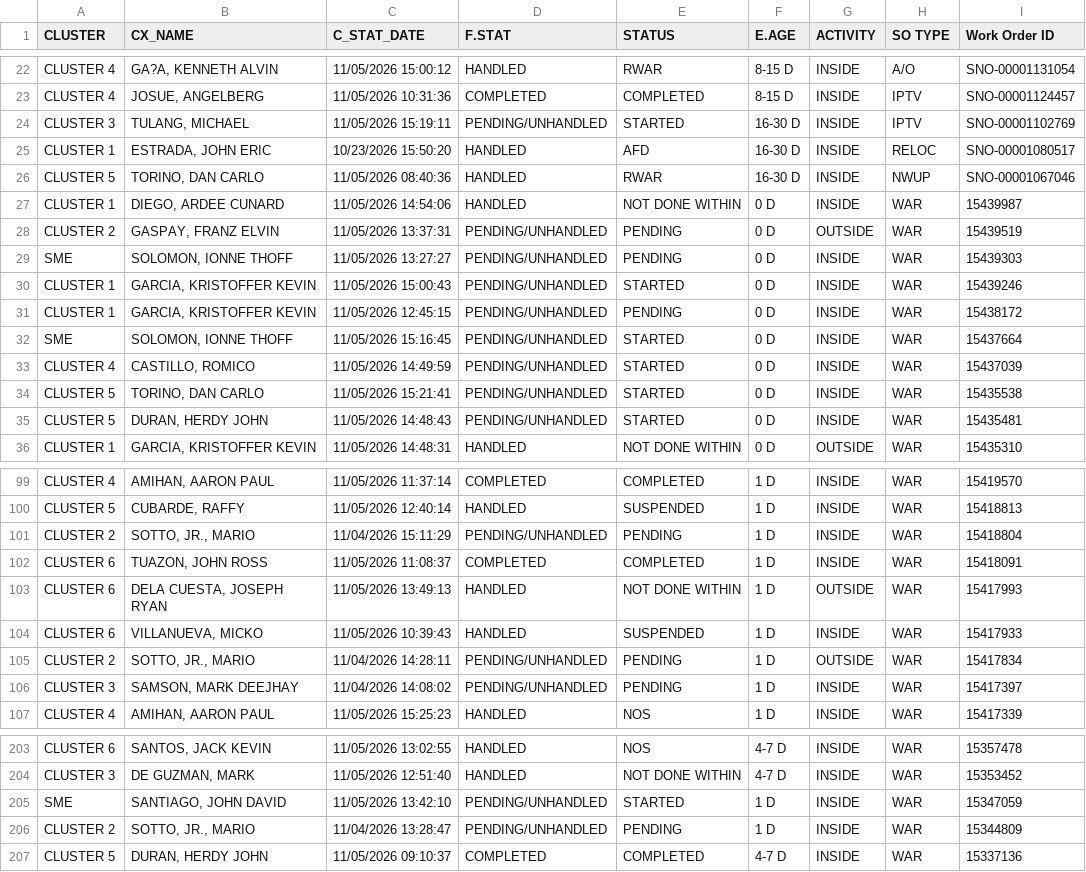
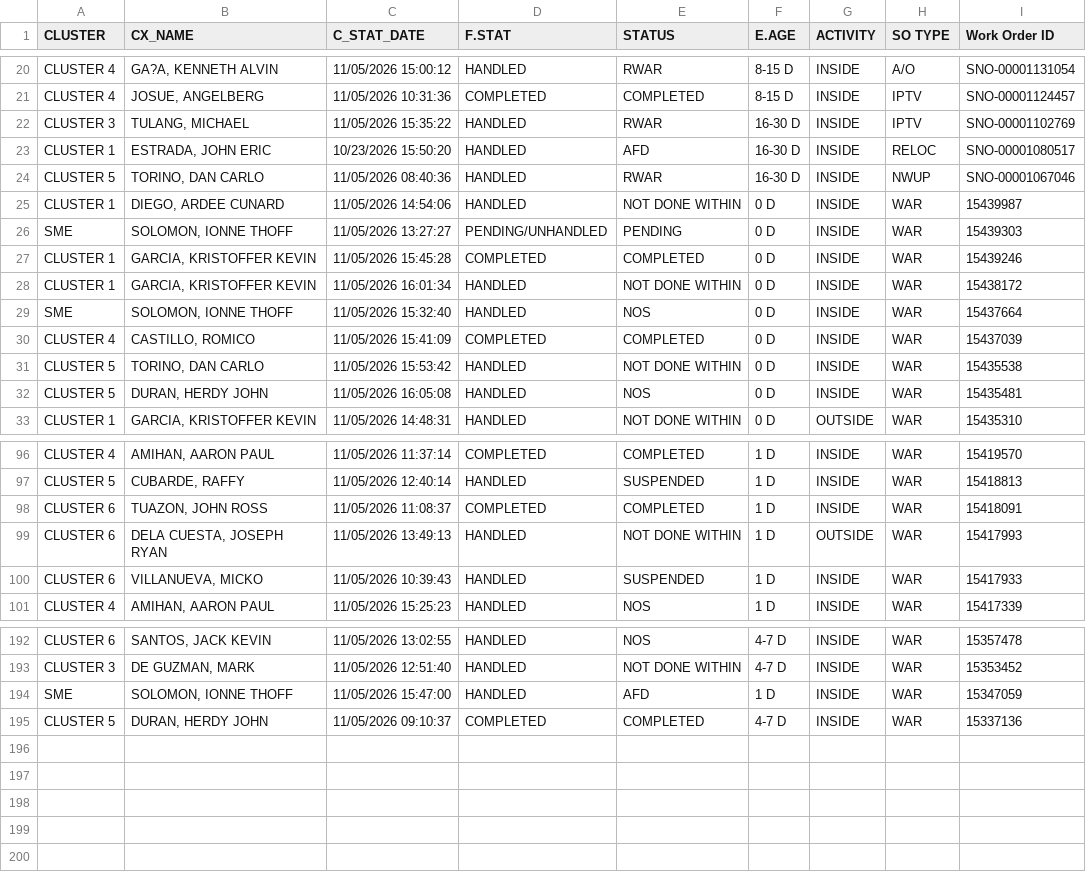
Before and after one commit to ReportsHub/CXSDA-Dispatch-Dashboard, a CSV file: data/dispatch.csv, drawn as a sheet; only a part is shown, gaps mark what is left out; the diff covers the shown part only.

Commit message:
Auto-update dispatch.csv from Gmail

```diff
--- a/data/dispatch.csv
+++ b/data/dispatch.csv
@@ -23,3 +21,3 @@ CLUSTER 4,"GA?A, KENNETH ALVIN",11/05/2026 15:00:12,HANDLED,RWAR,8-15 D,INSIDE,A
 CLUSTER 4,"JOSUE, ANGELBERG",11/05/2026 10:31:36,COMPLETED,COMPLETED,8-15 D,INSIDE,IPTV,SNO-00001124457
-CLUSTER 3,"TULANG, MICHAEL",11/05/2026 15:19:11,PENDING/UNHANDLED,STARTED,16-30 D,INSIDE,IPTV,SNO-00001102769
+CLUSTER 3,"TULANG, MICHAEL",11/05/2026 15:35:22,HANDLED,RWAR,16-30 D,INSIDE,IPTV,SNO-00001102769
 CLUSTER 1,"ESTRADA, JOHN ERIC",10/23/2026 15:50:20,HANDLED,AFD,16-30 D,INSIDE,RELOC,SNO-00001080517
@@ -27,10 +25,9 @@ CLUSTER 5,"TORINO, DAN CARLO",11/05/2026 08:40:36,HANDLED,RWAR,16-30 D,INSIDE,NW
 CLUSTER 1,"DIEGO, ARDEE CUNARD",11/05/2026 14:54:06,HANDLED,NOT DONE WITHIN,0 D,INSIDE,WAR,15439987
-CLUSTER 2,"GASPAY, FRANZ ELVIN",11/05/2026 13:37:31,PENDING/UNHANDLED,PENDING,0 D,OUTSIDE,WAR,15439519
 SME,"SOLOMON, IONNE THOFF",11/05/2026 13:27:27,PENDING/UNHANDLED,PENDING,0 D,INSIDE,WAR,15439303
-CLUSTER 1,"GARCIA, KRISTOFFER KEVIN",11/05/2026 15:00:43,PENDING/UNHANDLED,STARTED,0 D,INSIDE,WAR,15439246
-CLUSTER 1,"GARCIA, KRISTOFFER KEVIN",11/05/2026 12:45:15,PENDING/UNHANDLED,PENDING,0 D,INSIDE,WAR,15438172
-SME,"SOLOMON, IONNE THOFF",11/05/2026 15:16:45,PENDING/UNHANDLED,STARTED,0 D,INSIDE,WAR,15437664
-CLUSTER 4,"CASTILLO, ROMICO",11/05/2026 14:49:59,PENDING/UNHANDLED,STARTED,0 D,INSIDE,WAR,15437039
-CLUSTER 5,"TORINO, DAN CARLO",11/05/2026 15:21:41,PENDING/UNHANDLED,STARTED,0 D,INSIDE,WAR,15435538
-CLUSTER 5,"DURAN, HERDY JOHN",11/05/2026 14:48:43,PENDING/UNHANDLED,STARTED,0 D,INSIDE,WAR,15435481
+CLUSTER 1,"GARCIA, KRISTOFFER KEVIN",11/05/2026 15:45:28,COMPLETED,COMPLETED,0 D,INSIDE,WAR,15439246
+CLUSTER 1,"GARCIA, KRISTOFFER KEVIN",11/05/2026 16:01:34,HANDLED,NOT DONE WITHIN,0 D,INSIDE,WAR,15438172
+SME,"SOLOMON, IONNE THOFF",11/05/2026 15:32:40,HANDLED,NOS,0 D,INSIDE,WAR,15437664
+CLUSTER 4,"CASTILLO, ROMICO",11/05/2026 15:41:09,COMPLETED,COMPLETED,0 D,INSIDE,WAR,15437039
+CLUSTER 5,"TORINO, DAN CARLO",11/05/2026 15:53:42,HANDLED,NOT DONE WITHIN,0 D,INSIDE,WAR,15435538
+CLUSTER 5,"DURAN, HERDY JOHN",11/05/2026 16:05:08,HANDLED,NOS,0 D,INSIDE,WAR,15435481
 CLUSTER 1,"GARCIA, KRISTOFFER KEVIN",11/05/2026 14:48:31,HANDLED,NOT DONE WITHIN,0 D,OUTSIDE,WAR,15435310
@@ -100,3 +97,2 @@ CLUSTER 4,"AMIHAN, AARON PAUL",11/05/2026 11:37:14,COMPLETED,COMPLETED,1 D,INSID
 CLUSTER 5,"CUBARDE, RAFFY",11/05/2026 12:40:14,HANDLED,SUSPENDED,1 D,INSIDE,WAR,15418813
-CLUSTER 2,"SOTTO, JR., MARIO",11/04/2026 15:11:29,PENDING/UNHANDLED,PENDING,1 D,INSIDE,WAR,15418804
 CLUSTER 6,"TUAZON, JOHN ROSS",11/05/2026 11:08:37,COMPLETED,COMPLETED,1 D,INSIDE,WAR,15418091
@@ -104,4 +100,2 @@ CLUSTER 6,"DELA CUESTA, JOSEPH RYAN",11/05/2026 13:49:13,HANDLED,NOT DONE WITHIN
 CLUSTER 6,"VILLANUEVA, MICKO",11/05/2026 10:39:43,HANDLED,SUSPENDED,1 D,INSIDE,WAR,15417933
-CLUSTER 2,"SOTTO, JR., MARIO",11/04/2026 14:28:11,PENDING/UNHANDLED,PENDING,1 D,OUTSIDE,WAR,15417834
-CLUSTER 3,"SAMSON, MARK DEEJHAY",11/04/2026 14:08:02,PENDING/UNHANDLED,PENDING,1 D,INSIDE,WAR,15417397
 CLUSTER 4,"AMIHAN, AARON PAUL",11/05/2026 15:25:23,HANDLED,NOS,1 D,INSIDE,WAR,15417339
@@ -204,4 +193,3 @@ CLUSTER 6,"SANTOS, JACK KEVIN",11/05/2026 13:02:55,HANDLED,NOS,4-7 D,INSIDE,WAR,
 CLUSTER 3,"DE GUZMAN, MARK",11/05/2026 12:51:40,HANDLED,NOT DONE WITHIN,4-7 D,INSIDE,WAR,15353452
-SME,"SANTIAGO, JOHN DAVID",11/05/2026 13:42:10,PENDING/UNHANDLED,STARTED,1 D,INSIDE,WAR,15347059
-CLUSTER 2,"SOTTO, JR., MARIO",11/04/2026 13:28:47,PENDING/UNHANDLED,PENDING,1 D,INSIDE,WAR,15344809
+SME,"SOLOMON, IONNE THOFF",11/05/2026 15:47:00,HANDLED,AFD,1 D,INSIDE,WAR,15347059
 CLUSTER 5,"DURAN, HERDY JOHN",11/05/2026 09:10:37,COMPLETED,COMPLETED,4-7 D,INSIDE,WAR,15337136
```
Also changed, not shown: 7 removed rows and 56 edited cells elsewhere in this file.
